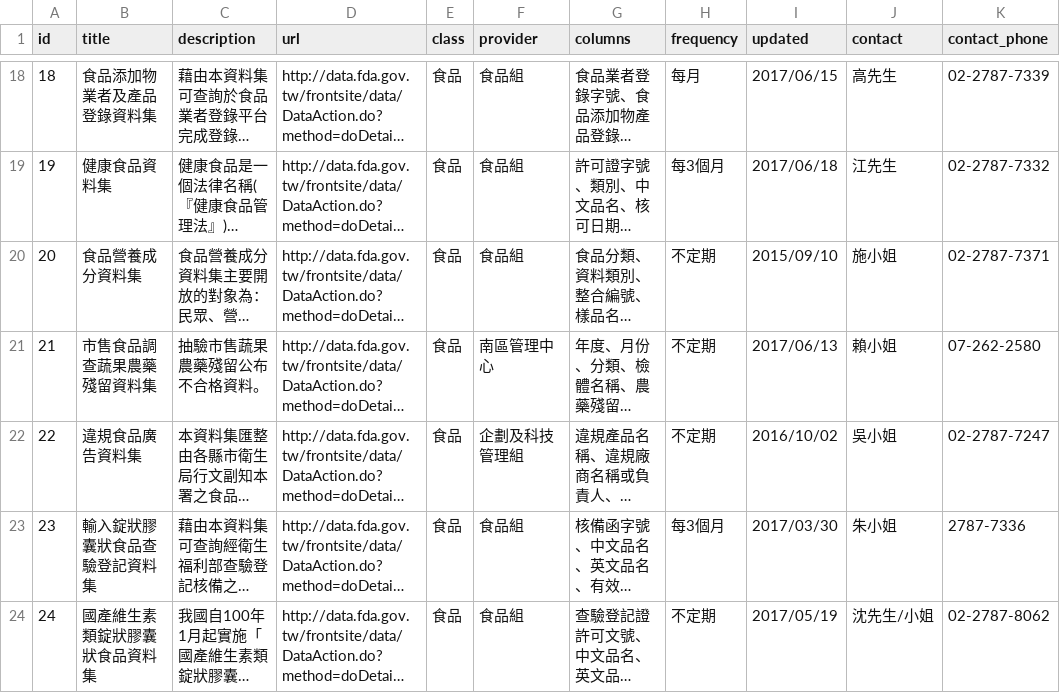
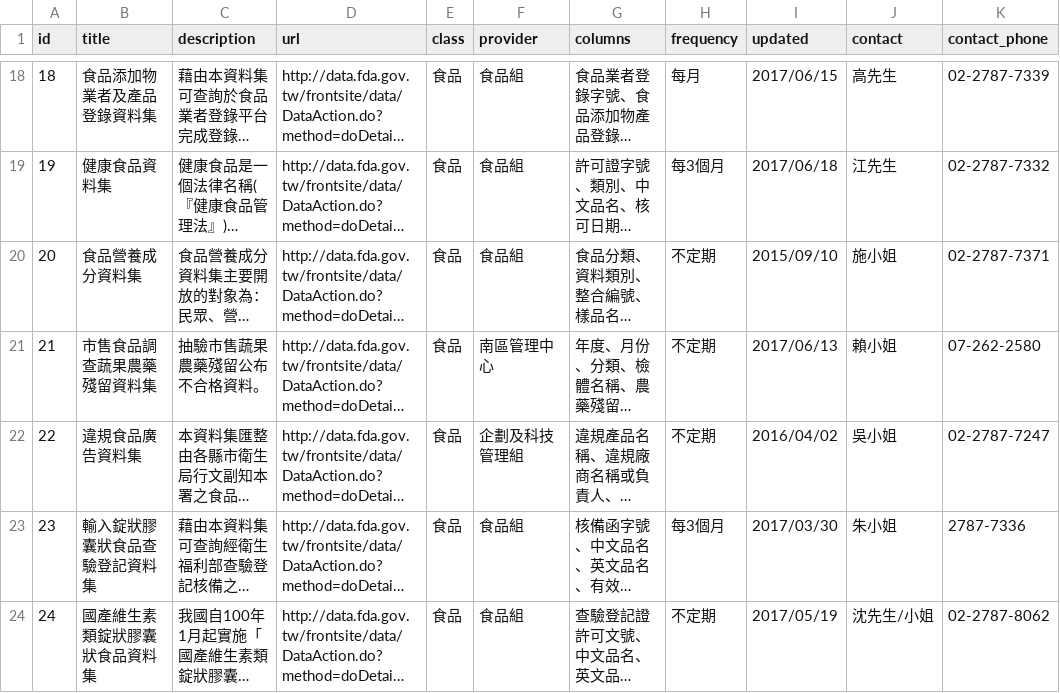
Before and after one commit to kiang/data.fda.gov.tw-list, a CSV file: list.csv, drawn as a sheet; only a part is shown, gaps mark what is left out; long unchanged cells end in …; the diff names each change by its address in the sheet, - before the commit and + after, or states it on an @@ line.

Commit message:
update datasets @ 2017-07-06 00:55:01

```diff
--- a/list.csv
+++ b/list.csv
-I22 (updated): 2016/10/02
+I22 (updated): 2016/04/02
```
